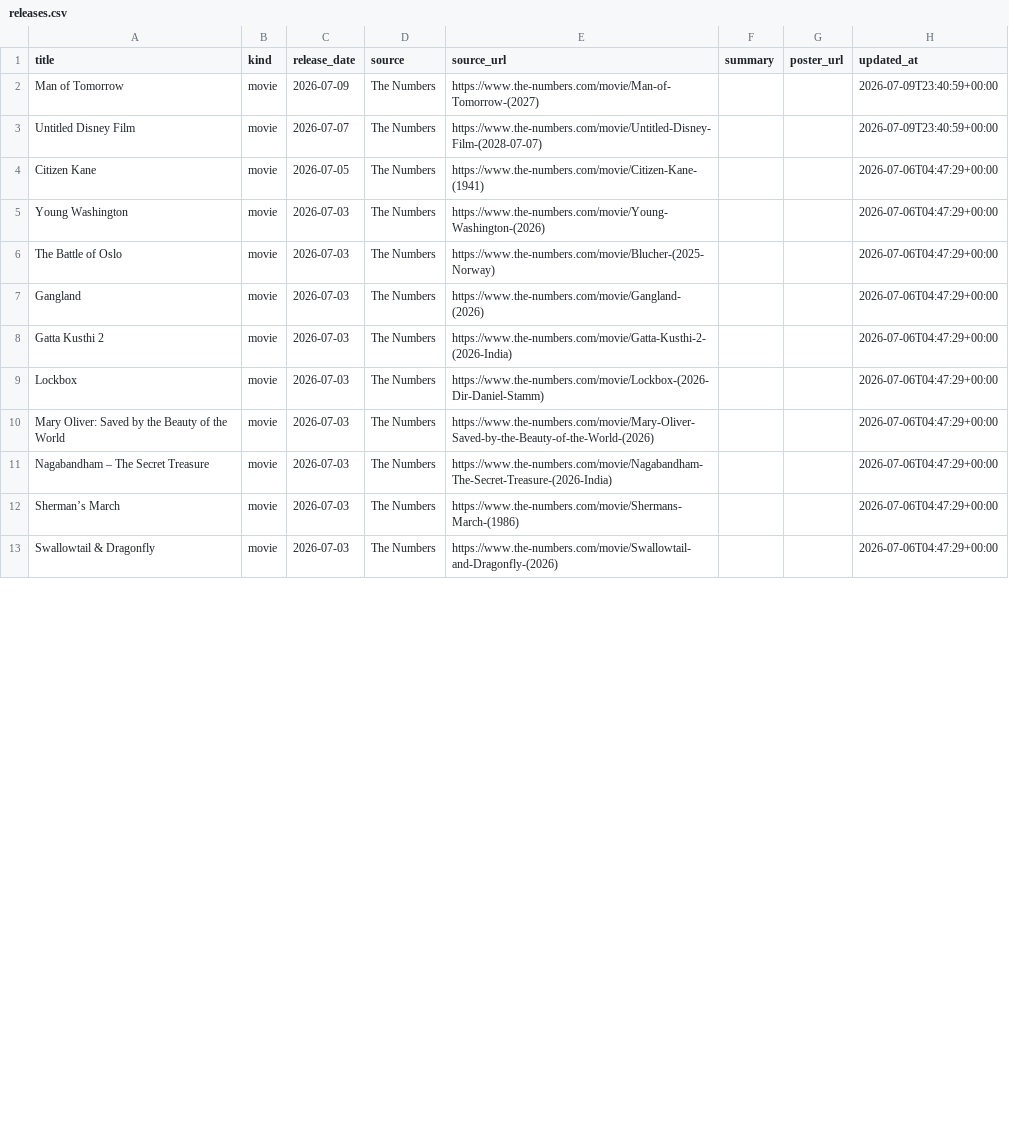
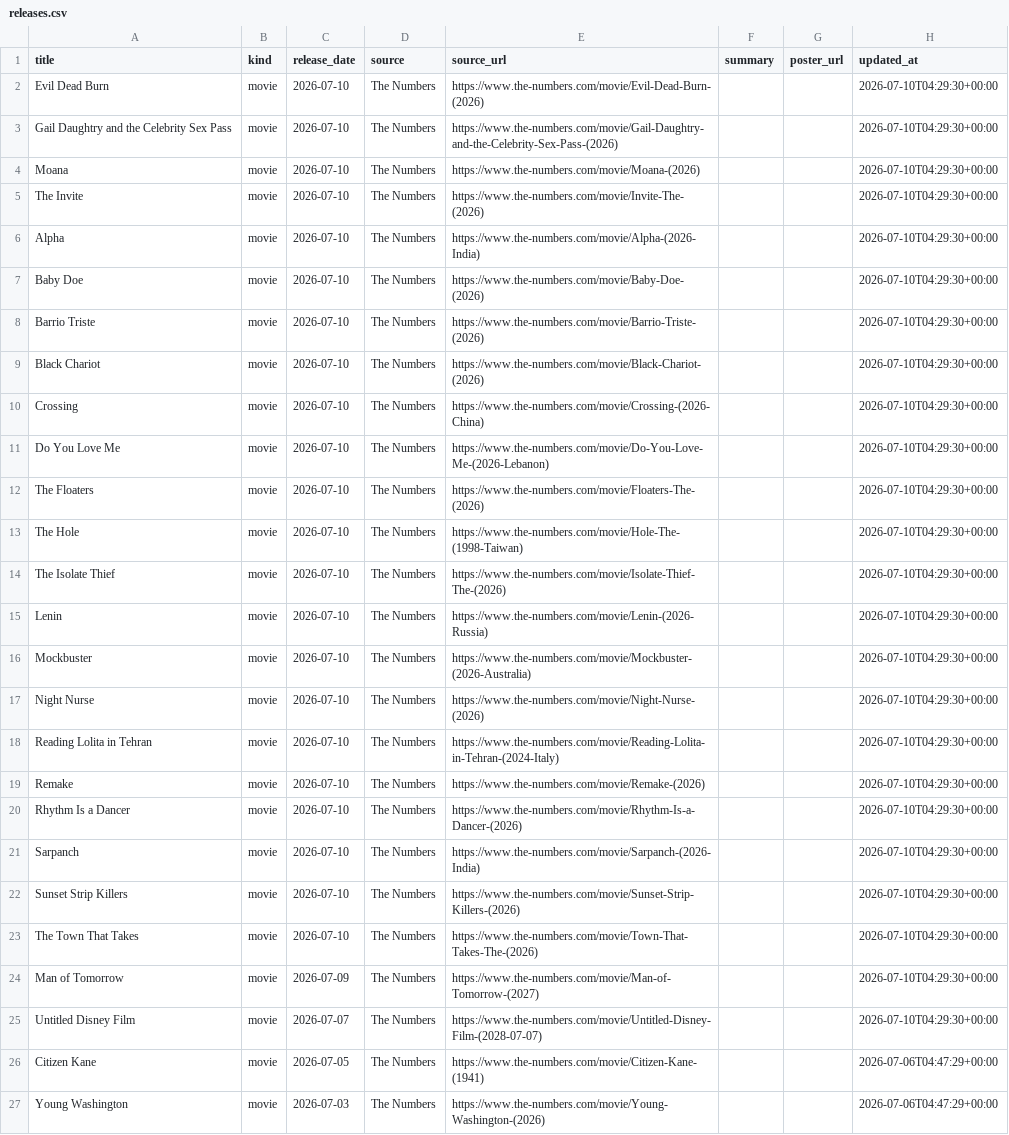
Before and after one commit to piyushwiz/movie-scraper, a CSV file: docs/data/releases.csv, drawn as a sheet; only a part is shown; the shorter side is filled out with more unchanged rows; the diff covers the shown part only.

```diff
--- a/docs/data/releases.csv
+++ b/docs/data/releases.csv
@@ -1,4 +1,26 @@
 title,kind,release_date,source,source_url,summary,poster_url,updated_at
-Man of Tomorrow,movie,2026-07-09,The Numbers,https://www.the-numbers.com/movie/Man-of-Tomorrow-(2027),,,2026-07-09T23:40:59+00:00
-Untitled Disney Film,movie,2026-07-07,The Numbers,https://www.the-numbers.com/movie/Untitled-Disney-Film-(2028-07-07),,,2026-07-09T23:40:59+00:00
+Evil Dead Burn,movie,2026-07-10,The Numbers,https://www.the-numbers.com/movie/Evil-Dead-Burn-(2026),,,2026-07-10T04:29:30+00:00
+Gail Daughtry and the Celebrity Sex Pass,movie,2026-07-10,The Numbers,https://www.the-numbers.com/movie/Gail-Daughtry-and-the-Celebrity-Sex-Pass-(2026),,,2026-07-10T04:29:30+00:00
+Moana,movie,2026-07-10,The Numbers,https://www.the-numbers.com/movie/Moana-(2026),,,2026-07-10T04:29:30+00:00
+The Invite,movie,2026-07-10,The Numbers,https://www.the-numbers.com/movie/Invite-The-(2026),,,2026-07-10T04:29:30+00:00
+Alpha,movie,2026-07-10,The Numbers,https://www.the-numbers.com/movie/Alpha-(2026-India),,,2026-07-10T04:29:30+00:00
+Baby Doe,movie,2026-07-10,The Numbers,https://www.the-numbers.com/movie/Baby-Doe-(2026),,,2026-07-10T04:29:30+00:00
+Barrio Triste,movie,2026-07-10,The Numbers,https://www.the-numbers.com/movie/Barrio-Triste-(2026),,,2026-07-10T04:29:30+00:00
+Black Chariot,movie,2026-07-10,The Numbers,https://www.the-numbers.com/movie/Black-Chariot-(2026),,,2026-07-10T04:29:30+00:00
+Crossing,movie,2026-07-10,The Numbers,https://www.the-numbers.com/movie/Crossing-(2026-China),,,2026-07-10T04:29:30+00:00
+Do You Love Me,movie,2026-07-10,The Numbers,https://www.the-numbers.com/movie/Do-You-Love-Me-(2026-Lebanon),,,2026-07-10T04:29:30+00:00
+The Floaters,movie,2026-07-10,The Numbers,https://www.the-numbers.com/movie/Floaters-The-(2026),,,2026-07-10T04:29:30+00:00
+The Hole,movie,2026-07-10,The Numbers,https://www.the-numbers.com/movie/Hole-The-(1998-Taiwan),,,2026-07-10T04:29:30+00:00
+The Isolate Thief,movie,2026-07-10,The Numbers,https://www.the-numbers.com/movie/Isolate-Thief-The-(2026),,,2026-07-10T04:29:30+00:00
+Lenin,movie,2026-07-10,The Numbers,https://www.the-numbers.com/movie/Lenin-(2026-Russia),,,2026-07-10T04:29:30+00:00
+Mockbuster,movie,2026-07-10,The Numbers,https://www.the-numbers.com/movie/Mockbuster-(2026-Australia),,,2026-07-10T04:29:30+00:00
+Night Nurse,movie,2026-07-10,The Numbers,https://www.the-numbers.com/movie/Night-Nurse-(2026),,,2026-07-10T04:29:30+00:00
+Reading Lolita in Tehran,movie,2026-07-10,The Numbers,https://www.the-numbers.com/movie/Reading-Lolita-in-Tehran-(2024-Italy),,,2026-07-10T04:29:30+00:00
+Remake,movie,2026-07-10,The Numbers,https://www.the-numbers.com/movie/Remake-(2026),,,2026-07-10T04:29:30+00:00
+Rhythm Is a Dancer,movie,2026-07-10,The Numbers,https://www.the-numbers.com/movie/Rhythm-Is-a-Dancer-(2026),,,2026-07-10T04:29:30+00:00
+Sarpanch,movie,2026-07-10,The Numbers,https://www.the-numbers.com/movie/Sarpanch-(2026-India),,,2026-07-10T04:29:30+00:00
+Sunset Strip Killers,movie,2026-07-10,The Numbers,https://www.the-numbers.com/movie/Sunset-Strip-Killers-(2026),,,2026-07-10T04:29:30+00:00
+The Town That Takes,movie,2026-07-10,The Numbers,https://www.the-numbers.com/movie/Town-That-Takes-The-(2026),,,2026-07-10T04:29:30+00:00
+Man of Tomorrow,movie,2026-07-09,The Numbers,https://www.the-numbers.com/movie/Man-of-Tomorrow-(2027),,,2026-07-10T04:29:30+00:00
+Untitled Disney Film,movie,2026-07-07,The Numbers,https://www.the-numbers.com/movie/Untitled-Disney-Film-(2028-07-07),,,2026-07-10T04:29:30+00:00
 Citizen Kane,movie,2026-07-05,The Numbers,https://www.the-numbers.com/movie/Citizen-Kane-(1941),,,2026-07-06T04:47:29+00:00
```
Also changed, not shown: 1 edited cell elsewhere in this file, 1 other file.
